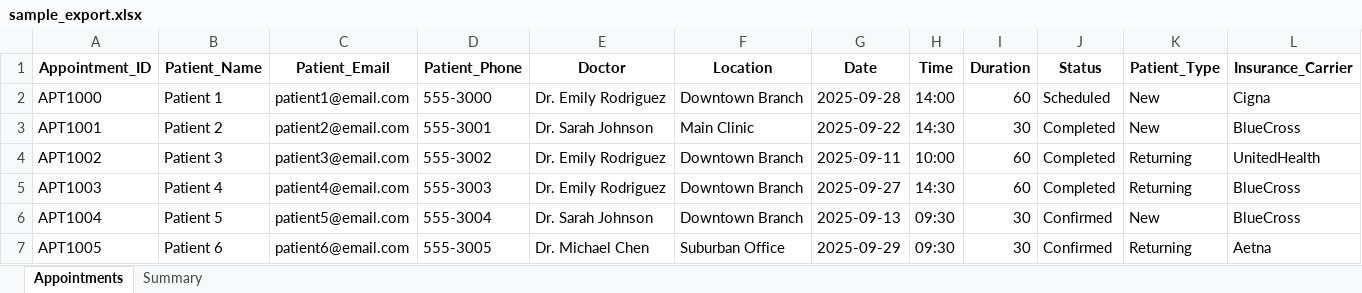
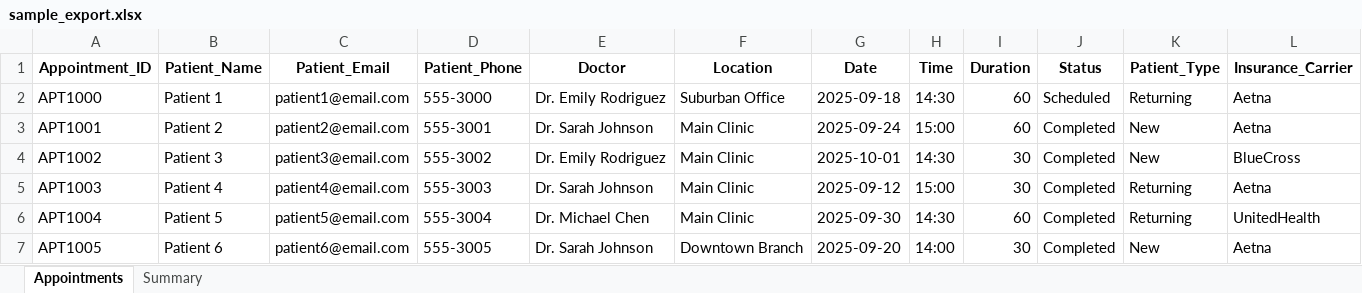
Before and after one commit to Gappu824/ai-medical-scheduling-agent, an Excel workbook: exports/sample_export.xlsx, sheet Appointments, drawn as a sheet; only a part is shown; values as stored, in another font and other column widths than the file's, no borders; the diff covers the shown part only; the diff names each change by its address in the sheet, - before the commit and + after, or states it on an @@ line.

```diff
--- a/exports/sample_export.xlsx (sheet Appointments)
+++ b/exports/sample_export.xlsx (sheet Appointments)
-F2 (Location): Downtown Branch
+F2 (Location): Suburban Office
-G2 (Date): 2025-09-28
+G2 (Date): 2025-09-18
-H2 (Time): 14:00
+H2 (Time): 14:30
-K2 (Patient_Type): New
+K2 (Patient_Type): Returning
-L2 (Insurance_Carrier): Cigna
+L2 (Insurance_Carrier): Aetna
-G3 (Date): 2025-09-22
+G3 (Date): 2025-09-24
-H3 (Time): 14:30
+H3 (Time): 15:00
-I3 (Duration): 30
+I3 (Duration): 60
-L3 (Insurance_Carrier): BlueCross
+L3 (Insurance_Carrier): Aetna
-F4:F6 (Location): Downtown Branch
+F4:F6 (Location): Main Clinic
-G4 (Date): 2025-09-11
+G4 (Date): 2025-10-01
-H4 (Time): 10:00
+H4 (Time): 14:30
-I4:I5 (Duration): 60
+I4:I5 (Duration): 30
-K4 (Patient_Type): Returning
+K4 (Patient_Type): New
-L4 (Insurance_Carrier): UnitedHealth
+L4 (Insurance_Carrier): BlueCross
-E5 (Doctor): Dr. Emily Rodriguez
+E5 (Doctor): Dr. Sarah Johnson
-G5 (Date): 2025-09-27
+G5 (Date): 2025-09-12
-H5 (Time): 14:30
+H5 (Time): 15:00
-L5 (Insurance_Carrier): BlueCross
+L5 (Insurance_Carrier): Aetna
-E6 (Doctor): Dr. Sarah Johnson
+E6 (Doctor): Dr. Michael Chen
-G6 (Date): 2025-09-13
+G6 (Date): 2025-09-30
-H6 (Time): 09:30
+H6 (Time): 14:30
-I6 (Duration): 30
+I6 (Duration): 60
-J6:J7 (Status): Confirmed
+J6:J7 (Status): Completed
-K6 (Patient_Type): New
+K6 (Patient_Type): Returning
-L6 (Insurance_Carrier): BlueCross
+L6 (Insurance_Carrier): UnitedHealth
-E7 (Doctor): Dr. Michael Chen
+E7 (Doctor): Dr. Sarah Johnson
-F7 (Location): Suburban Office
+F7 (Location): Downtown Branch
-G7 (Date): 2025-09-29
+G7 (Date): 2025-09-20
-H7 (Time): 09:30
+H7 (Time): 14:00
-K7 (Patient_Type): Returning
+K7 (Patient_Type): New
```
Also changed, not shown: 79 edited cells elsewhere in this sheet, sheet Summary, data/doctor_schedules.xlsx, 8 other files.
